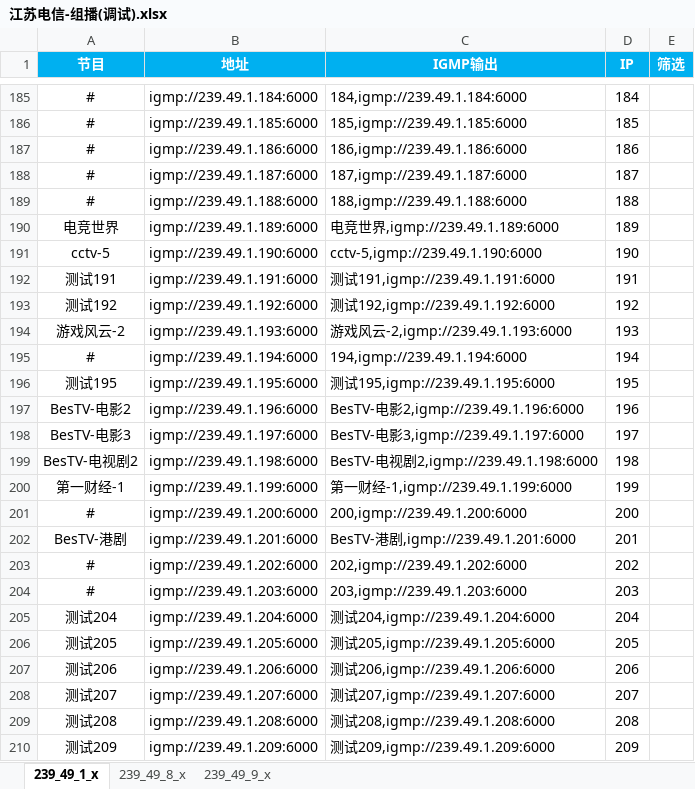
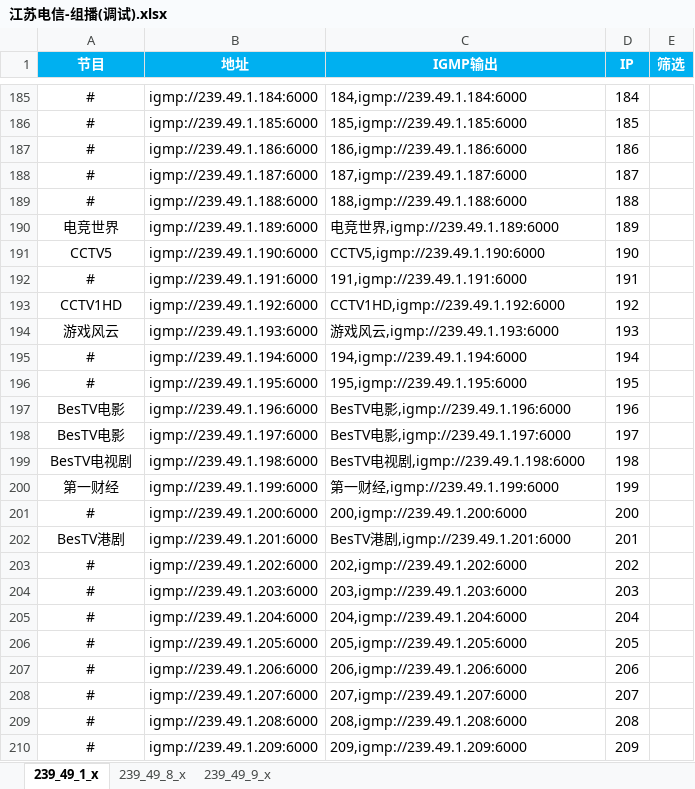
Before and after one commit to shawze/IPTV, an Excel workbook: 江苏电信-组播(调试).xlsx, sheet 239_49_1_x, drawn as a sheet; only a part is shown, gaps mark what is left out; values as stored, in another font and other column widths than the file's, no borders; conditional formats not drawn; the diff covers the shown part only; the diff names each change by its address in the sheet, - before the commit and + after, or states it on an @@ line.

```diff
--- a/江苏电信-组播(调试).xlsx (sheet 239_49_1_x)
+++ b/江苏电信-组播(调试).xlsx (sheet 239_49_1_x)
-A191 (节目): cctv-5
+A191 (节目): CCTV5
-C191 (IGMP输出): cctv-5,igmp://239.49.1.190:6000
+C191 (IGMP输出): CCTV5,igmp://239.49.1.190:6000
-A192 (节目): 测试191
+A192 (节目): #
-C192 (IGMP输出): 测试191,igmp://239.49.1.191:6000
+C192 (IGMP输出): 191,igmp://239.49.1.191:6000
-A193 (节目): 测试192
+A193 (节目): CCTV1HD
-C193 (IGMP输出): 测试192,igmp://239.49.1.192:6000
+C193 (IGMP输出): CCTV1HD,igmp://239.49.1.192:6000
-A194 (节目): 游戏风云-2
+A194 (节目): 游戏风云
-C194 (IGMP输出): 游戏风云-2,igmp://239.49.1.193:6000
+C194 (IGMP输出): 游戏风云,igmp://239.49.1.193:6000
-A196 (节目): 测试195
+A196 (节目): #
-C196 (IGMP输出): 测试195,igmp://239.49.1.195:6000
+C196 (IGMP输出): 195,igmp://239.49.1.195:6000
-A197 (节目): BesTV-电影2
+A197 (节目): BesTV电影
-C197 (IGMP输出): BesTV-电影2,igmp://239.49.1.196:6000
+C197 (IGMP输出): BesTV电影,igmp://239.49.1.196:6000
-A198 (节目): BesTV-电影3
+A198 (节目): BesTV电影
-C198 (IGMP输出): BesTV-电影3,igmp://239.49.1.197:6000
+C198 (IGMP输出): BesTV电影,igmp://239.49.1.197:6000
-A199 (节目): BesTV-电视剧2
+A199 (节目): BesTV电视剧
-C199 (IGMP输出): BesTV-电视剧2,igmp://239.49.1.198:6000
+C199 (IGMP输出): BesTV电视剧,igmp://239.49.1.198:6000
-A200 (节目): 第一财经-1
+A200 (节目): 第一财经
-C200 (IGMP输出): 第一财经-1,igmp://239.49.1.199:6000
+C200 (IGMP输出): 第一财经,igmp://239.49.1.199:6000
-A202 (节目): BesTV-港剧
+A202 (节目): BesTV港剧
-C202 (IGMP输出): BesTV-港剧,igmp://239.49.1.201:6000
+C202 (IGMP输出): BesTV港剧,igmp://239.49.1.201:6000
-A205 (节目): 测试204
+A205 (节目): #
-C205 (IGMP输出): 测试204,igmp://239.49.1.204:6000
+C205 (IGMP输出): 204,igmp://239.49.1.204:6000
-A206 (节目): 测试205
+A206 (节目): #
-C206 (IGMP输出): 测试205,igmp://239.49.1.205:6000
+C206 (IGMP输出): 205,igmp://239.49.1.205:6000
-A207 (节目): 测试206
+A207 (节目): #
-C207 (IGMP输出): 测试206,igmp://239.49.1.206:6000
+C207 (IGMP输出): 206,igmp://239.49.1.206:6000
-A208 (节目): 测试207
+A208 (节目): #
-C208 (IGMP输出): 测试207,igmp://239.49.1.207:6000
+C208 (IGMP输出): 207,igmp://239.49.1.207:6000
-A209 (节目): 测试208
+A209 (节目): #
-C209 (IGMP输出): 测试208,igmp://239.49.1.208:6000
+C209 (IGMP输出): 208,igmp://239.49.1.208:6000
-A210 (节目): 测试209
+A210 (节目): #
-C210 (IGMP输出): 测试209,igmp://239.49.1.209:6000
+C210 (IGMP输出): 209,igmp://239.49.1.209:6000
```
Also changed, not shown: 116 edited cells elsewhere in this sheet, sheet 239_49_8_x, sheet 239_49_9_x, formulas that keep their value, 江苏电信-组播.xlsx, 4 other files.
